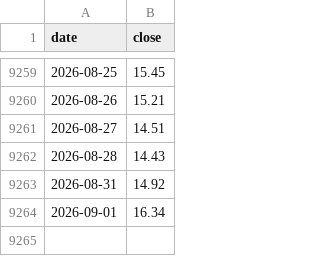
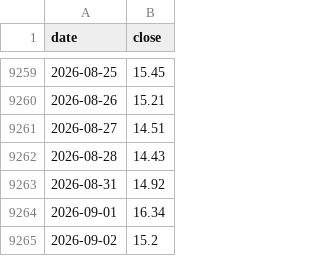
Before and after one commit to dreadf/Argus, a CSV file: output/data/vix.csv, drawn as a sheet; only a part is shown, gaps mark what is left out.

```diff
--- a/output/data/vix.csv
+++ b/output/data/vix.csv
@@ -9264 +9264,2 @@ date,close
 2026-09-01,16.34
+2026-09-02,15.2
```
Also changed, not shown: output/data/vix3m.csv, output/data/vix9d.csv, 8 other files.
